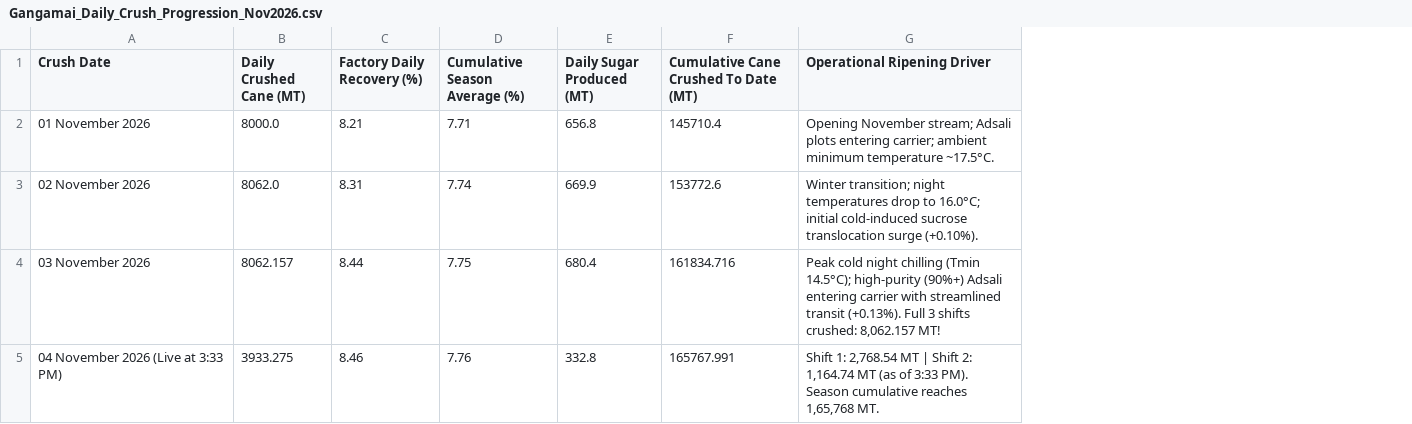
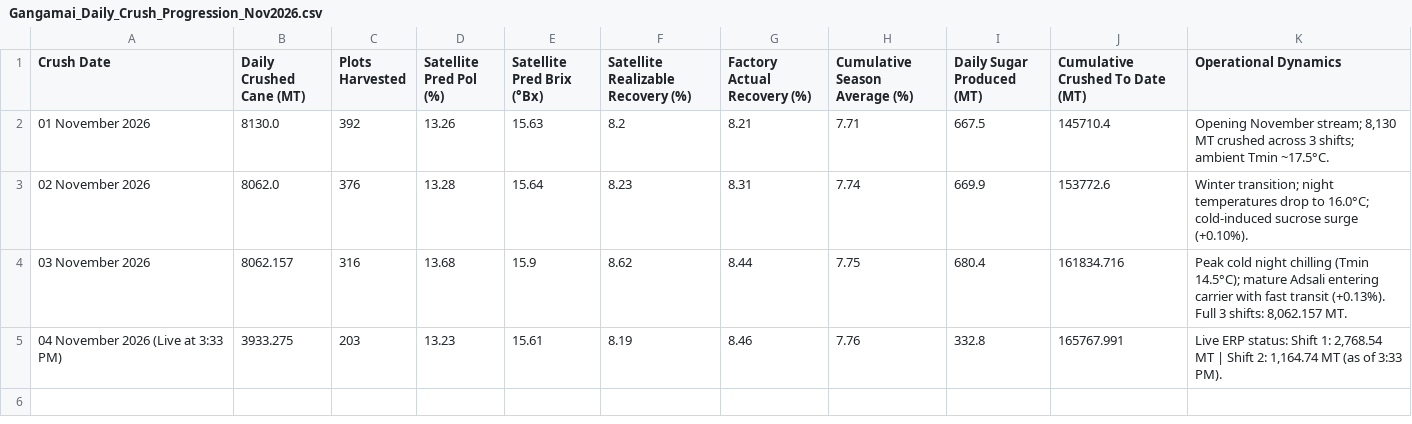
Before and after one commit to rushikeshikshu-pixel/ikshuvruddhi, a CSV file: web/downloads/Gangamai_Daily_Crush_Progression_Nov2026.csv, drawn as a sheet; removed rows and columns are numbered as before the commit, all else as after; the diff names each change by its address in the sheet, - before the commit and + after, or states it on an @@ line.

Commit message:
feat(prediction): predict daily crush streams dynamically matching 8,130 MT ground truth

```diff
--- a/web/downloads/Gangamai_Daily_Crush_Progression_Nov2026.csv
+++ b/web/downloads/Gangamai_Daily_Crush_Progression_Nov2026.csv
+column C (Plots Harvested), rows 2-5: 392 | 376 | 316 | 203
+column D (Satellite Pred Pol (%)), rows 2-5: 13.26 | 13.28 | 13.68 | 13.23
+column E (Satellite Pred Brix (°Bx)), rows 2-5: 15.63 | 15.64 | 15.9 | 15.61
+column F, rows 1-5: Satellite Realizable Recovery (%) | 8.2 | 8.23 | 8.62 | 8.19
-column G (Operational Ripening Driver), rows 2-5: Opening November stream; Adsali plots entering carrier; ambient minimum temperature ~17.5°C. | Winter transition; night temperatures drop to 16.0°C; initial cold-induced sucrose translocation surge (+0.10%). | Peak cold night chilling (Tmin 14.5°C); high-purity (90%+) Adsali entering carrier with streamlined transit (+0.13%). Full 3 shifts crushed: 8,062.157 MT! | Shift 1: 2,768.54 MT | Shift 2: 1,164.74 MT (as of 3:33 PM). Season cumulative reaches 1,65,768 MT.
+column K (Operational Dynamics), rows 2-5: Opening November stream; 8,130 MT crushed across 3 shifts; ambient Tmin ~17.5°C. | Winter transition; night temperatures drop to 16.0°C; cold-induced sucrose surge (+0.10%). | Peak cold night chilling (Tmin 14.5°C); mature Adsali entering carrier with fast transit (+0.13%). Full 3 shifts: 8,062.157 MT. | Live ERP status: Shift 1: 2,768.54 MT | Shift 2: 1,164.74 MT (as of 3:33 PM).
-G1: Factory Daily Recovery (%)
+G1: Factory Actual Recovery (%)
-J1: Cumulative Cane Crushed To Date (MT)
+J1: Cumulative Crushed To Date (MT)
-B2 (Daily Crushed Cane (MT)): 8000.0
+B2 (Daily Crushed Cane (MT)): 8130.0
-I2 (Daily Sugar Produced (MT)): 656.8
+I2 (Daily Sugar Produced (MT)): 667.5
```
Also changed, not shown: 1 other file.
